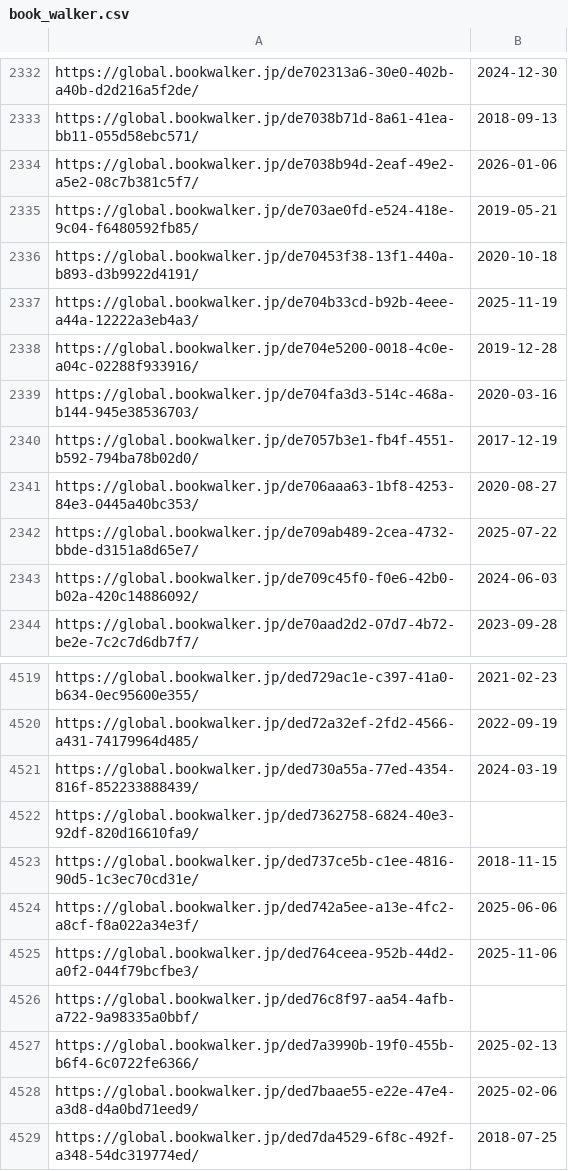
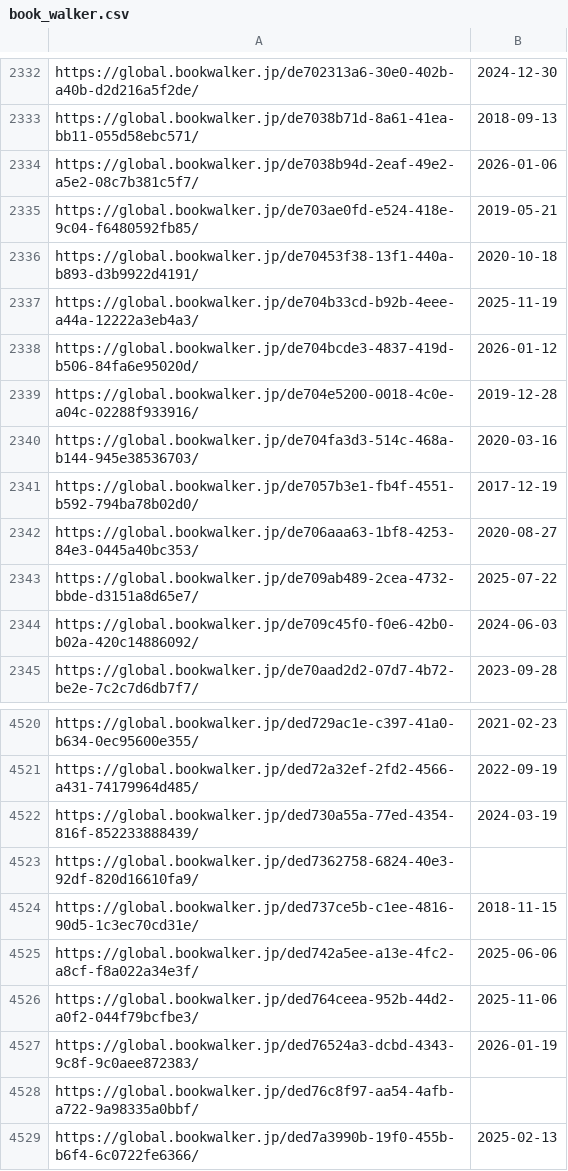
Before and after one commit to LNRelease/lnrelease.github.io, a CSV file: book_walker.csv, drawn as a sheet; only a part is shown, gaps mark what is left out; the shorter side is filled out with more unchanged rows.

```diff
--- a/book_walker.csv
+++ b/book_walker.csv
@@ -2337,2 +2337,3 @@ https://global.bookwalker.jp/de70453f38-13f1-440a-b893-d3b9922d4191/,2020-10-18
 https://global.bookwalker.jp/de704b33cd-b92b-4eee-a44a-12222a3eb4a3/,2025-11-19
+https://global.bookwalker.jp/de704bcde3-4837-419d-b506-84fa6e95020d/,2026-01-12
 https://global.bookwalker.jp/de704e5200-0018-4c0e-a04c-02288f933916/,2019-12-28
@@ -4525,2 +4526,3 @@ https://global.bookwalker.jp/ded742a5ee-a13e-4fc2-a8cf-f8a022a34e3f/,2025-06-06
 https://global.bookwalker.jp/ded764ceea-952b-44d2-a0f2-044f79bcfbe3/,2025-11-06
+https://global.bookwalker.jp/ded76524a3-dcbd-4343-9c8f-9c0aee872383/,2026-01-19
 https://global.bookwalker.jp/ded76c8f97-aa54-4afb-a722-9a98335a0bbf/,
```
Also changed, not shown: cross_infinite.csv, 3 other files.
